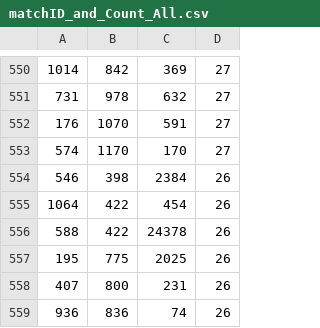
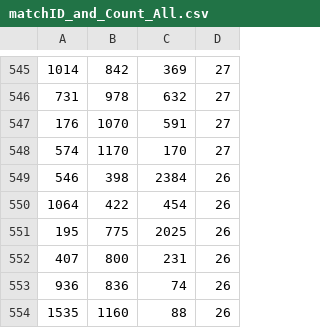
Before and after one commit to 1800m/NNMU_detection_in_social_recommender_systems, a CSV file: data/matchID_and_Count_All.csv, drawn as a sheet; only a part is shown, gaps mark what is left out; the shorter side is filled out with more unchanged rows; the diff covers the shown part only; the diff names each change by its address in the sheet, - before the commit and + after, or states it on an @@ line.

```diff
--- a/data/matchID_and_Count_All.csv
+++ b/data/matchID_and_Count_All.csv
-row 556: 588 | 422 | 24378 | 26
```
Also changed, not shown: 5 removed rows elsewhere in this file, 4 other files.
